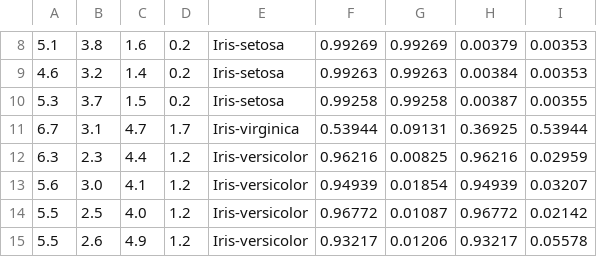
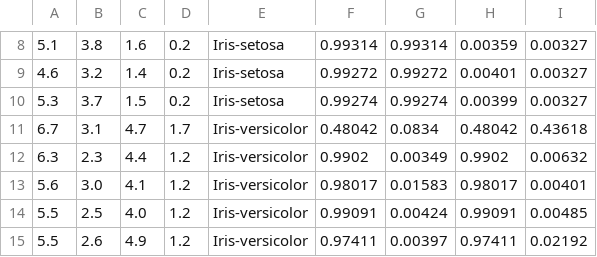
Before and after one commit to bigmlcom/bigmler, a CSV file: check_files/predictions_iris_fs_prob.csv, drawn as a sheet; only a part is shown, gaps mark what is left out; the diff covers the shown part only.

```diff
--- a/check_files/predictions_iris_fs_prob.csv
+++ b/check_files/predictions_iris_fs_prob.csv
@@ -8,8 +8,8 @@
-5.1,3.8,1.6,0.2,Iris-setosa,0.99269,0.99269,0.00379,0.00353
-4.6,3.2,1.4,0.2,Iris-setosa,0.99263,0.99263,0.00384,0.00353
-5.3,3.7,1.5,0.2,Iris-setosa,0.99258,0.99258,0.00387,0.00355
-6.7,3.1,4.7,1.7,Iris-virginica,0.53944,0.09131,0.36925,0.53944
-6.3,2.3,4.4,1.2,Iris-versicolor,0.96216,0.00825,0.96216,0.02959
-5.6,3.0,4.1,1.2,Iris-versicolor,0.94939,0.01854,0.94939,0.03207
-5.5,2.5,4.0,1.2,Iris-versicolor,0.96772,0.01087,0.96772,0.02142
-5.5,2.6,4.9,1.2,Iris-versicolor,0.93217,0.01206,0.93217,0.05578
+5.1,3.8,1.6,0.2,Iris-setosa,0.99314,0.99314,0.00359,0.00327
+4.6,3.2,1.4,0.2,Iris-setosa,0.99272,0.99272,0.00401,0.00327
+5.3,3.7,1.5,0.2,Iris-setosa,0.99274,0.99274,0.00399,0.00327
+6.7,3.1,4.7,1.7,Iris-versicolor,0.48042,0.0834,0.48042,0.43618
+6.3,2.3,4.4,1.2,Iris-versicolor,0.9902,0.00349,0.9902,0.00632
+5.6,3.0,4.1,1.2,Iris-versicolor,0.98017,0.01583,0.98017,0.00401
+5.5,2.5,4.0,1.2,Iris-versicolor,0.99091,0.00424,0.99091,0.00485
+5.5,2.6,4.9,1.2,Iris-versicolor,0.97411,0.00397,0.97411,0.02192
```
Also changed, not shown: 91 edited cells elsewhere in this file, check_files/predictions_grades_dn_h.csv, check_files/predictions_iris_dn_h.csv, 18 other files.
